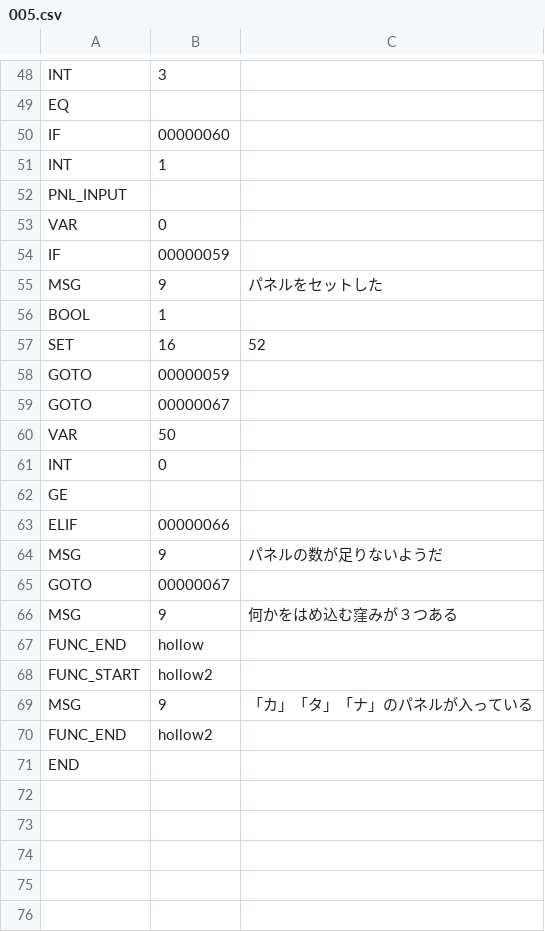
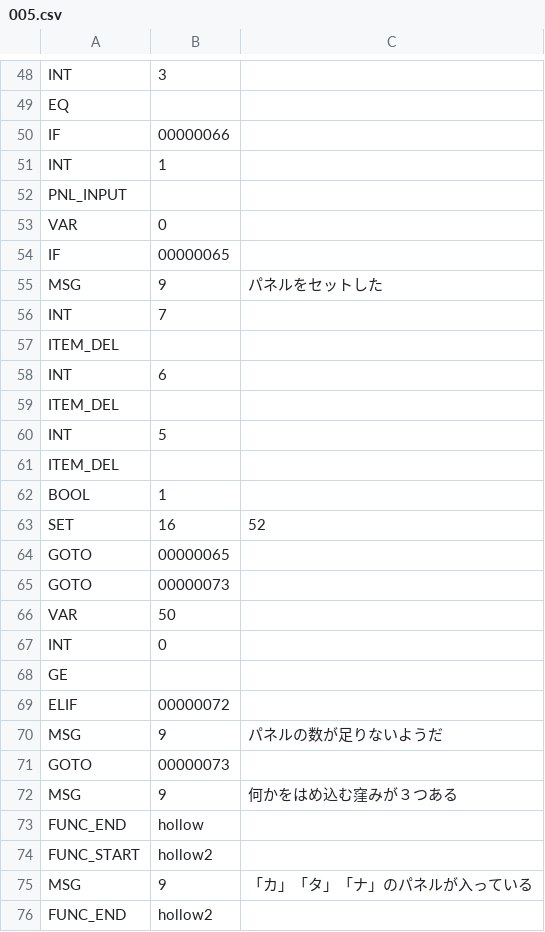
Before and after one commit to syun77/EscEditor6, a CSV file: assets/data/scene005/005.csv, drawn as a sheet; only a part is shown, gaps mark what is left out; the shorter side is filled out with more unchanged rows; the diff covers the shown part only.

```diff
--- a/assets/data/scene005/005.csv
+++ b/assets/data/scene005/005.csv
@@ -49,3 +49,3 @@ INT,3
 EQ
-IF,00000060
+IF,00000066
 INT,1
@@ -53,8 +53,14 @@ PNL_INPUT
 VAR,0
-IF,00000059
+IF,00000065
 MSG,9,パネルをセットした
+INT,7
+ITEM_DEL
+INT,6
+ITEM_DEL
+INT,5
+ITEM_DEL
 BOOL,1
 SET,16,52
-GOTO,00000059
-GOTO,00000067
+GOTO,00000065
+GOTO,00000073
 VAR,50
@@ -62,5 +68,5 @@ INT,0
 GE
-ELIF,00000066
+ELIF,00000072
 MSG,9,パネルの数が足りないようだ
-GOTO,00000067
+GOTO,00000073
 MSG,9,何かをはめ込む窪みが３つある
```
Also changed, not shown: 19 added rows elsewhere in this file, assets/data/scene001/001.csv, assets/data/scene006/006.csv, 22 other files.
